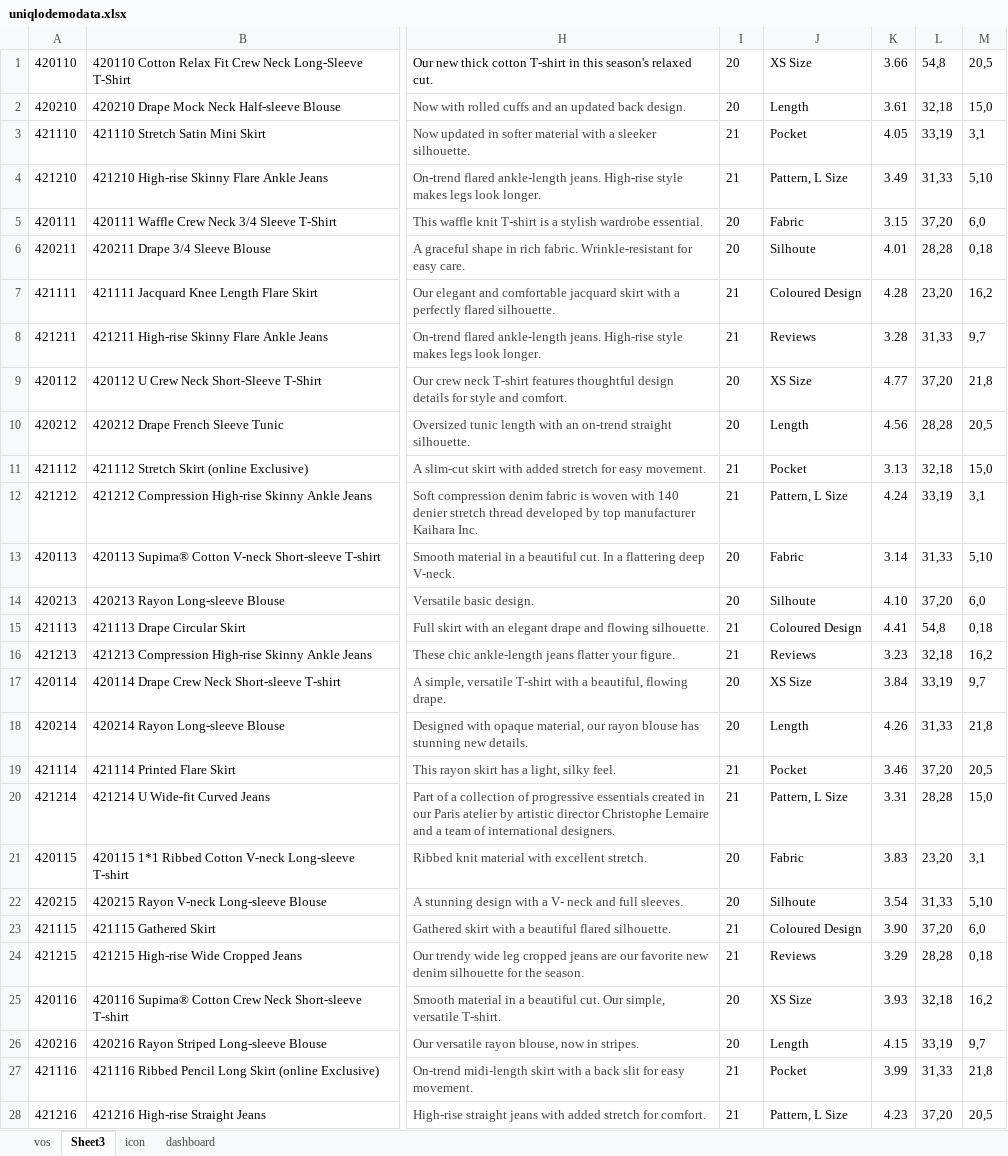
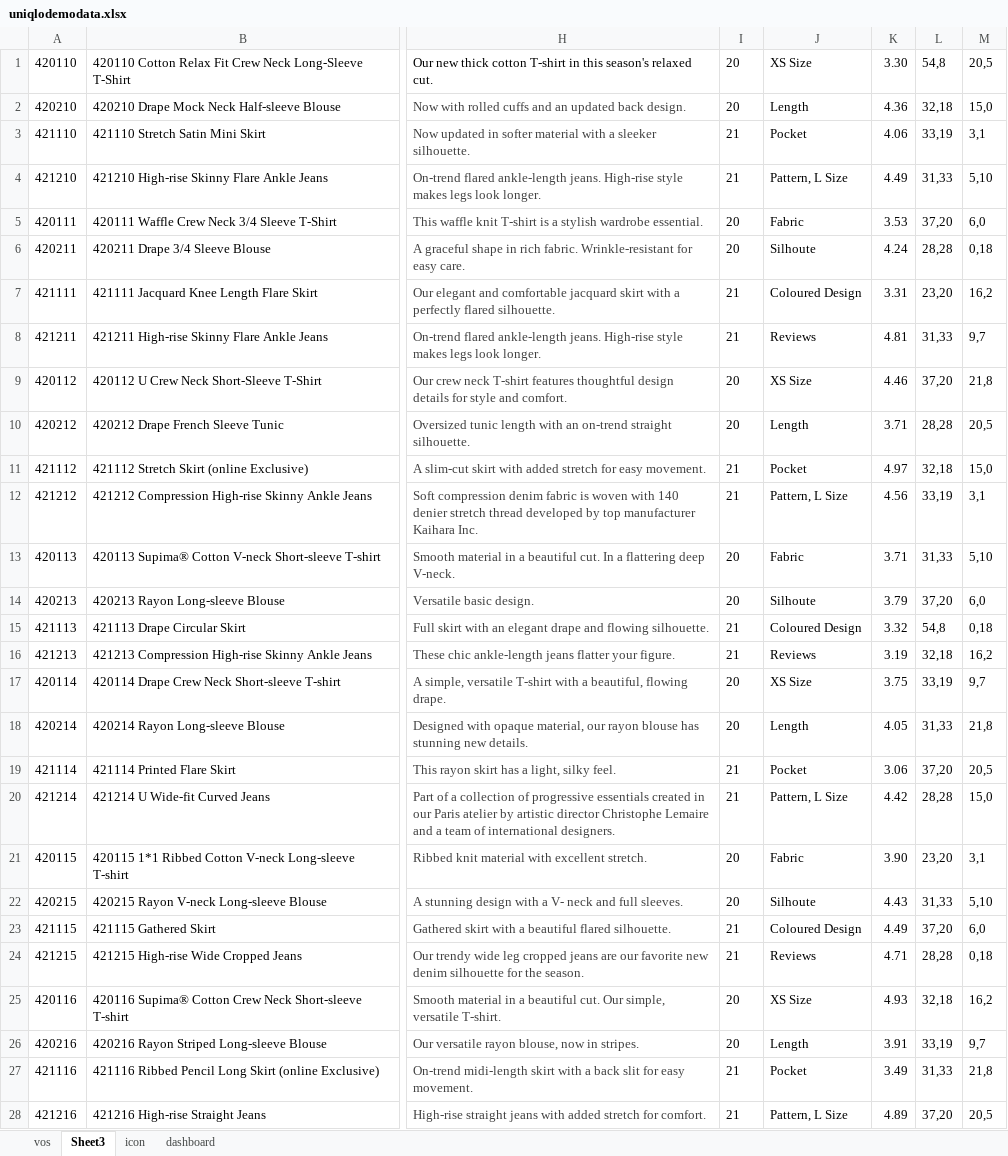
Before and after one commit to rahulpathak/uniqlo-demo, an Excel workbook: src/assets/uniqlodemodata.xlsx, sheet Sheet3, drawn as a sheet; only a part is shown, gaps mark what is left out; values as stored, in another font and other column widths than the file's, no borders; charts and pictures not drawn; the diff covers the shown part only; the diff names each change by its address in the sheet, - before the commit and + after, or states it on an @@ line.

```diff
--- a/src/assets/uniqlodemodata.xlsx (sheet Sheet3)
+++ b/src/assets/uniqlodemodata.xlsx (sheet Sheet3)
-K1: 3.66
+K1: 3.30
-K2: 3.61
+K2: 4.36
-K3: 4.05
+K3: 4.06
-K4: 3.49
+K4: 4.49
-K5: 3.15
+K5: 3.53
-K6: 4.01
+K6: 4.24
-K7: 4.28
+K7: 3.31
-K8: 3.28
+K8: 4.81
-K9: 4.77
+K9: 4.46
-K10: 4.56
+K10: 3.71
-K11: 3.13
+K11: 4.97
-K12: 4.24
+K12: 4.56
-K13: 3.14
+K13: 3.71
-K14: 4.10
+K14: 3.79
-K15: 4.41
+K15: 3.32
-K16: 3.23
+K16: 3.19
-K17: 3.84
+K17: 3.75
-K18: 4.26
+K18: 4.05
-K19: 3.46
+K19: 3.06
-K20: 3.31
+K20: 4.42
-K21: 3.83
+K21: 3.90
-K22: 3.54
+K22: 4.43
-K23: 3.90
+K23: 4.49
-K24: 3.29
+K24: 4.71
-K25: 3.93
+K25: 4.93
-K26: 4.15
+K26: 3.91
-K27: 3.99
+K27: 3.49
-K28: 4.23
+K28: 4.89
```
Also changed, not shown: 1 added row, 1 removed row and 138 edited cells elsewhere in this sheet, sheet vos, sheet icon, sheet dashboard.
